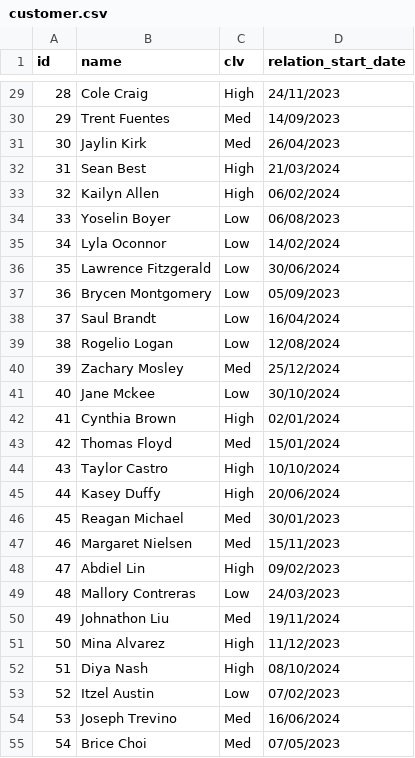
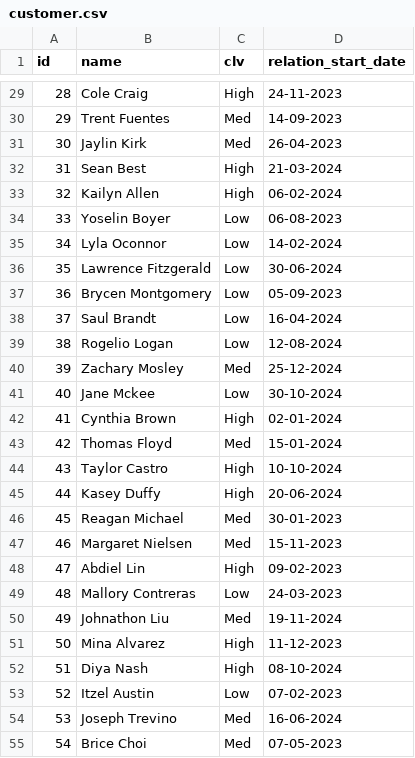
Before and after one commit to azureholic/CW-Repeated-Calls, a CSV file: data/customer.csv, drawn as a sheet; only a part is shown, gaps mark what is left out; the diff covers the shown part only.

```diff
--- a/data/customer.csv
+++ b/data/customer.csv
@@ -29,27 +29,27 @@ id,name,clv,relation_start_date
-28,Cole Craig,High,24/11/2023
-29,Trent Fuentes,Med,14/09/2023
-30,Jaylin Kirk,Med,26/04/2023
-31,Sean Best,High,21/03/2024
-32,Kailyn Allen,High,06/02/2024
-33,Yoselin Boyer,Low,06/08/2023
-34,Lyla Oconnor,Low,14/02/2024
-35,Lawrence Fitzgerald,Low,30/06/2024
-36,Brycen Montgomery,Low,05/09/2023
-37,Saul Brandt,Low,16/04/2024
-38,Rogelio Logan,Low,12/08/2024
-39,Zachary Mosley,Med,25/12/2024
-40,Jane Mckee,Low,30/10/2024
-41,Cynthia Brown,High,02/01/2024
-42,Thomas Floyd,Med,15/01/2024
-43,Taylor Castro,High,10/10/2024
-44,Kasey Duffy,High,20/06/2024
-45,Reagan Michael,Med,30/01/2023
-46,Margaret Nielsen,Med,15/11/2023
-47,Abdiel Lin,High,09/02/2023
-48,Mallory Contreras,Low,24/03/2023
-49,Johnathon Liu,Med,19/11/2024
-50,Mina Alvarez,High,11/12/2023
-51,Diya Nash,High,08/10/2024
-52,Itzel Austin,Low,07/02/2023
-53,Joseph Trevino,Med,16/06/2024
-54,Brice Choi,Med,07/05/2023
+28,Cole Craig,High,24-11-2023
+29,Trent Fuentes,Med,14-09-2023
+30,Jaylin Kirk,Med,26-04-2023
+31,Sean Best,High,21-03-2024
+32,Kailyn Allen,High,06-02-2024
+33,Yoselin Boyer,Low,06-08-2023
+34,Lyla Oconnor,Low,14-02-2024
+35,Lawrence Fitzgerald,Low,30-06-2024
+36,Brycen Montgomery,Low,05-09-2023
+37,Saul Brandt,Low,16-04-2024
+38,Rogelio Logan,Low,12-08-2024
+39,Zachary Mosley,Med,25-12-2024
+40,Jane Mckee,Low,30-10-2024
+41,Cynthia Brown,High,02-01-2024
+42,Thomas Floyd,Med,15-01-2024
+43,Taylor Castro,High,10-10-2024
+44,Kasey Duffy,High,20-06-2024
+45,Reagan Michael,Med,30-01-2023
+46,Margaret Nielsen,Med,15-11-2023
+47,Abdiel Lin,High,09-02-2023
+48,Mallory Contreras,Low,24-03-2023
+49,Johnathon Liu,Med,19-11-2024
+50,Mina Alvarez,High,11-12-2023
+51,Diya Nash,High,08-10-2024
+52,Itzel Austin,Low,07-02-2023
+53,Joseph Trevino,Med,16-06-2024
+54,Brice Choi,Med,07-05-2023
```
Also changed, not shown: 73 edited cells elsewhere in this file.
